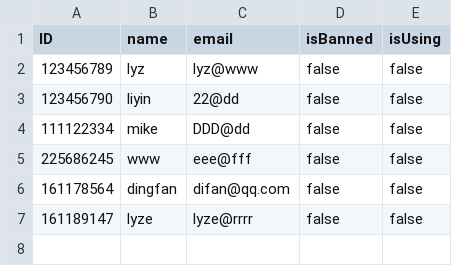
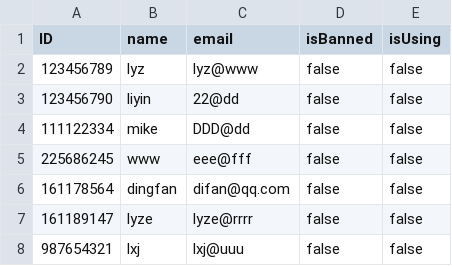
Before and after one commit to Fan-Ding/group84, a CSV file: bin/userInfo.csv, drawn as a sheet; the diff names each change by its address in the sheet, - before the commit and + after, or states it on an @@ line.

```diff
--- a/bin/userInfo.csv
+++ b/bin/userInfo.csv
+row 8: 987654321 | lxj | lxj@uuu | false | false
```
Also changed, not shown: src/userInfo.csv, 2 other files.
